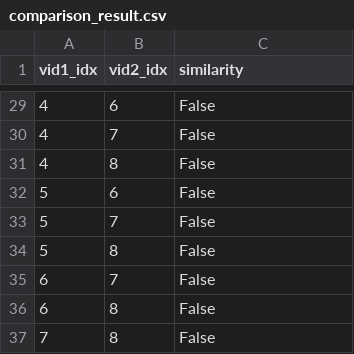
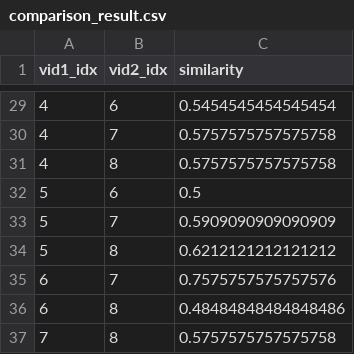
Before and after one commit to belongtothenight/video_similarity_tester, a CSV file: src/cache/comparison_result.csv, drawn as a sheet; only a part is shown, gaps mark what is left out; the diff covers the shown part only.

```diff
--- a/src/cache/comparison_result.csv
+++ b/src/cache/comparison_result.csv
@@ -29,9 +29,9 @@ vid1_idx,vid2_idx,similarity
-4,6,False
-4,7,False
-4,8,False
-5,6,False
-5,7,False
-5,8,False
-6,7,False
-6,8,False
-7,8,False
+4,6,0.5454545454545454
+4,7,0.5757575757575758
+4,8,0.5757575757575758
+5,6,0.5
+5,7,0.5909090909090909
+5,8,0.6212121212121212
+6,7,0.7575757575757576
+6,8,0.48484848484848486
+7,8,0.5757575757575758
```
Also changed, not shown: 27 edited cells elsewhere in this file, src/cache/video_detail.csv, 3 other files.
